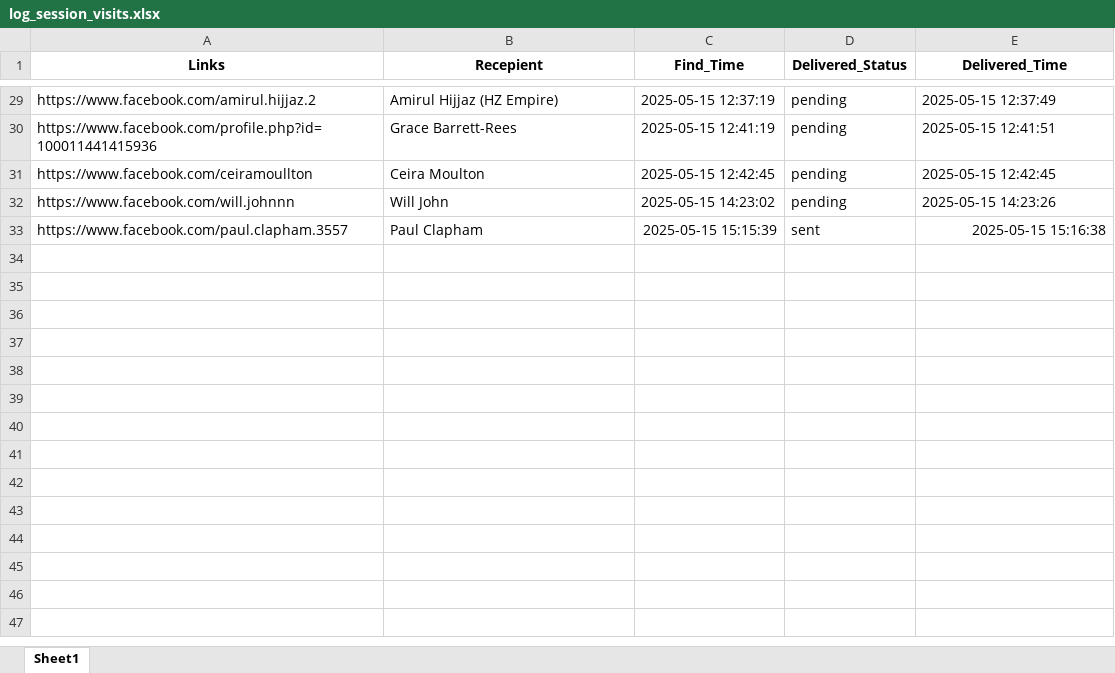
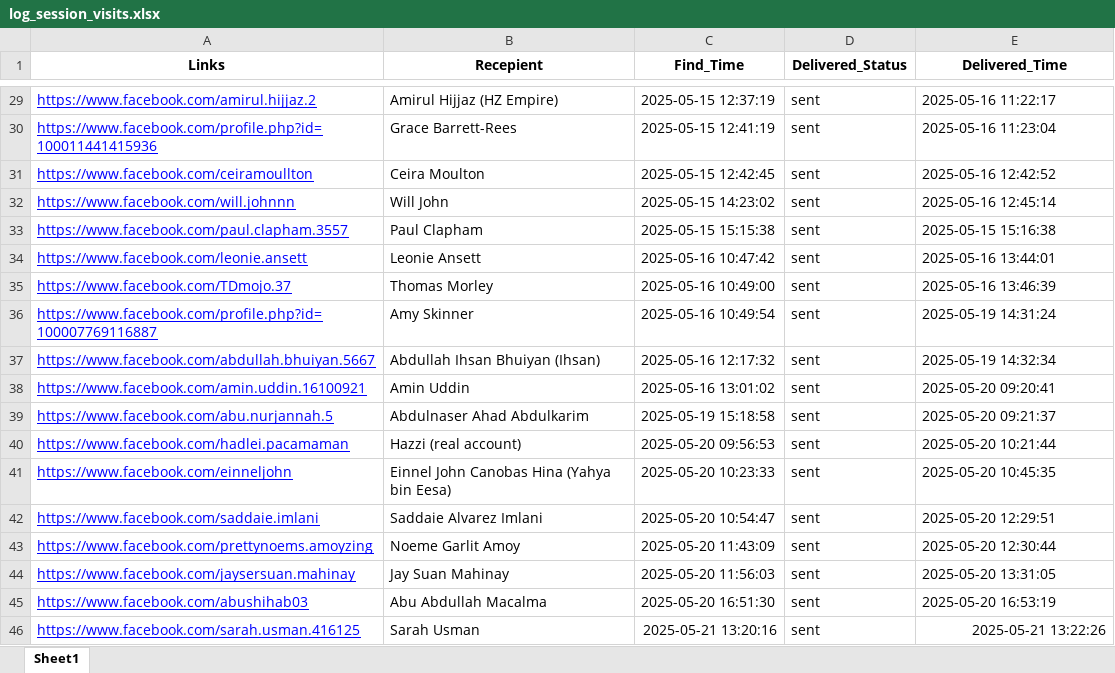
Before and after one commit to 002mahnoor/Facebook_automation_societies, an Excel workbook: log_session_visits.xlsx, sheet Sheet1, drawn as a sheet; only a part is shown, gaps mark what is left out; values as stored, in another font and other column widths than the file's, no borders; the diff covers the shown part only; the diff names each change by its address in the sheet, - before the commit and + after, or states it on an @@ line.

```diff
--- a/log_session_visits.xlsx (sheet Sheet1)
+++ b/log_session_visits.xlsx (sheet Sheet1)
@@ A29:A33 underline: off → on, text colour: black → #0000FF @@
-D29:D32 (Delivered_Status): pending
+D29:D32 (Delivered_Status): sent
-E29 (Delivered_Time): 2025-05-15 12:37:49
+E29 (Delivered_Time): 2025-05-16 11:22:17
-E30 (Delivered_Time): 2025-05-15 12:41:51
+E30 (Delivered_Time): 2025-05-16 11:23:04
-E31 (Delivered_Time): 2025-05-15 12:42:45
+E31 (Delivered_Time): 2025-05-16 12:42:52
-E32 (Delivered_Time): 2025-05-15 14:23:26
+E32 (Delivered_Time): 2025-05-16 12:45:14
-C33 (Find_Time): 2025-05-15 15:15:39
+C33 (Find_Time): 2025-05-15 15:15:38
-E33 alignment: right
+E33 alignment: left
+row 34: https://www.facebook.com/leonie.ansett | Leonie Ansett | 2025-05-16 10:47:42 | sent | 2025-05-16 13:44:01
+row 35: https://www.facebook.com/TDmojo.37 | Thomas Morley | 2025-05-16 10:49:00 | sent | 2025-05-16 13:46:39
+row 36: https://www.facebook.com/profile.php?id=100007769116887 | Amy Skinner | 2025-05-16 10:49:54 | sent | 2025-05-19 14:31:24
+row 37: https://www.facebook.com/abdullah.bhuiyan.5667 | Abdullah Ihsan Bhuiyan (Ihsan) | 2025-05-16 12:17:32 | sent | 2025-05-19 14:32:34
+row 38: https://www.facebook.com/amin.uddin.16100921 | Amin Uddin | 2025-05-16 13:01:02 | sent | 2025-05-20 09:20:41
+row 39: https://www.facebook.com/abu.nurjannah.5 | Abdulnaser Ahad Abdulkarim | 2025-05-19 15:18:58 | sent | 2025-05-20 09:21:37
+row 40: https://www.facebook.com/hadlei.pacamaman | Hazzi (real account) | 2025-05-20 09:56:53 | sent | 2025-05-20 10:21:44
+row 41: https://www.facebook.com/einneljohn | Einnel John Canobas Hina (Yahya bin Eesa) | 2025-05-20 10:23:33 | sent | 2025-05-20 10:45:35
+row 42: https://www.facebook.com/saddaie.imlani | Saddaie Alvarez Imlani | 2025-05-20 10:54:47 | sent | 2025-05-20 12:29:51
+row 43: https://www.facebook.com/prettynoems.amoyzing | Noeme Garlit Amoy | 2025-05-20 11:43:09 | sent | 2025-05-20 12:30:44
+row 44: https://www.facebook.com/jaysersuan.mahinay | Jay Suan Mahinay | 2025-05-20 11:56:03 | sent | 2025-05-20 13:31:05
+row 45: https://www.facebook.com/abushihab03 | Abu Abdullah Macalma | 2025-05-20 16:51:30 | sent | 2025-05-20 16:53:19
+row 46: https://www.facebook.com/sarah.usman.416125 | Sarah Usman | 2025-05-21 13:20:16 | sent | 2025-05-21 13:22:26
```
Also changed, not shown: 23 edited cells and cell formats elsewhere in this sheet, Unread_profiles.xlsx, visited_profiles.xlsx, 9 other files.
